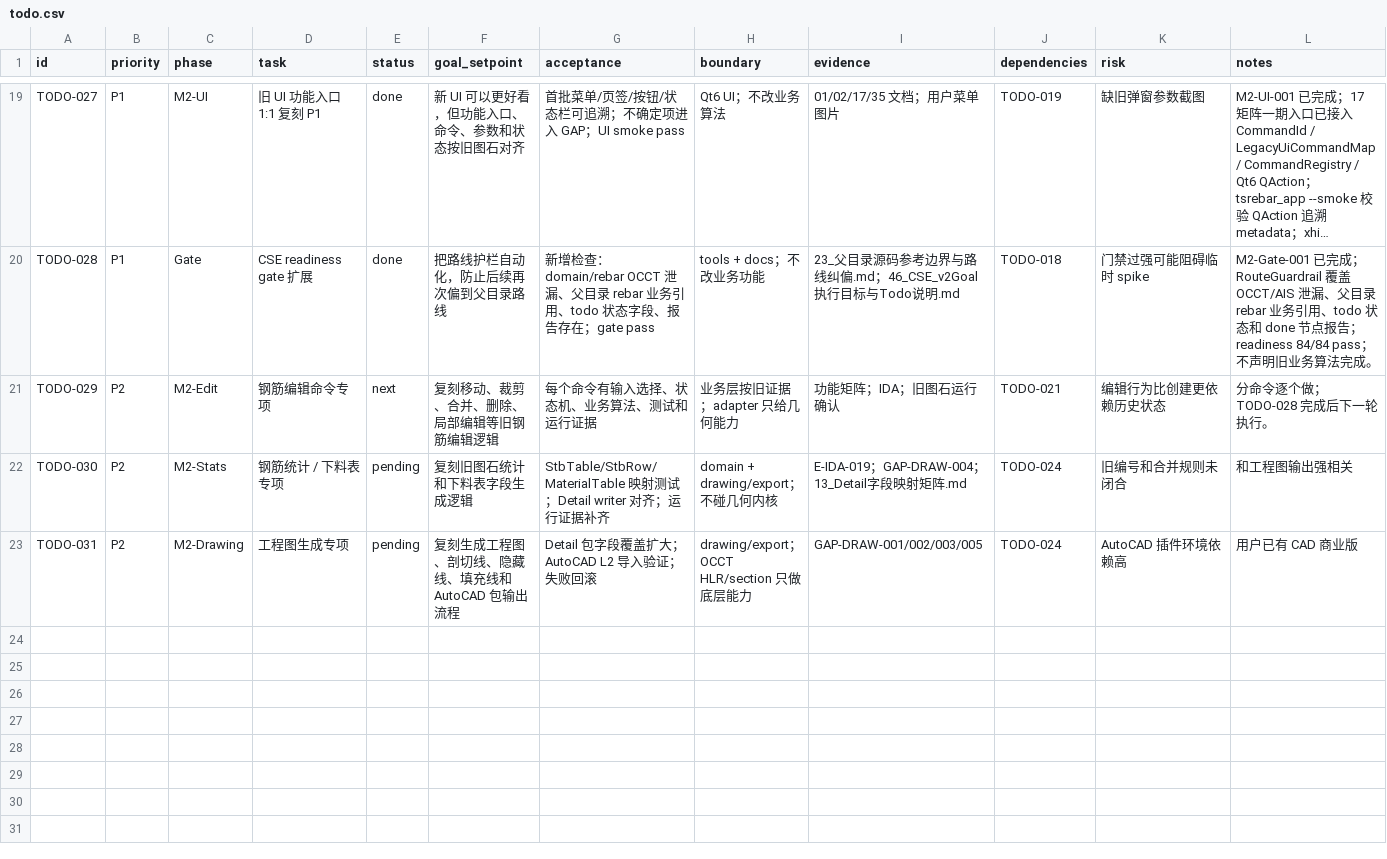
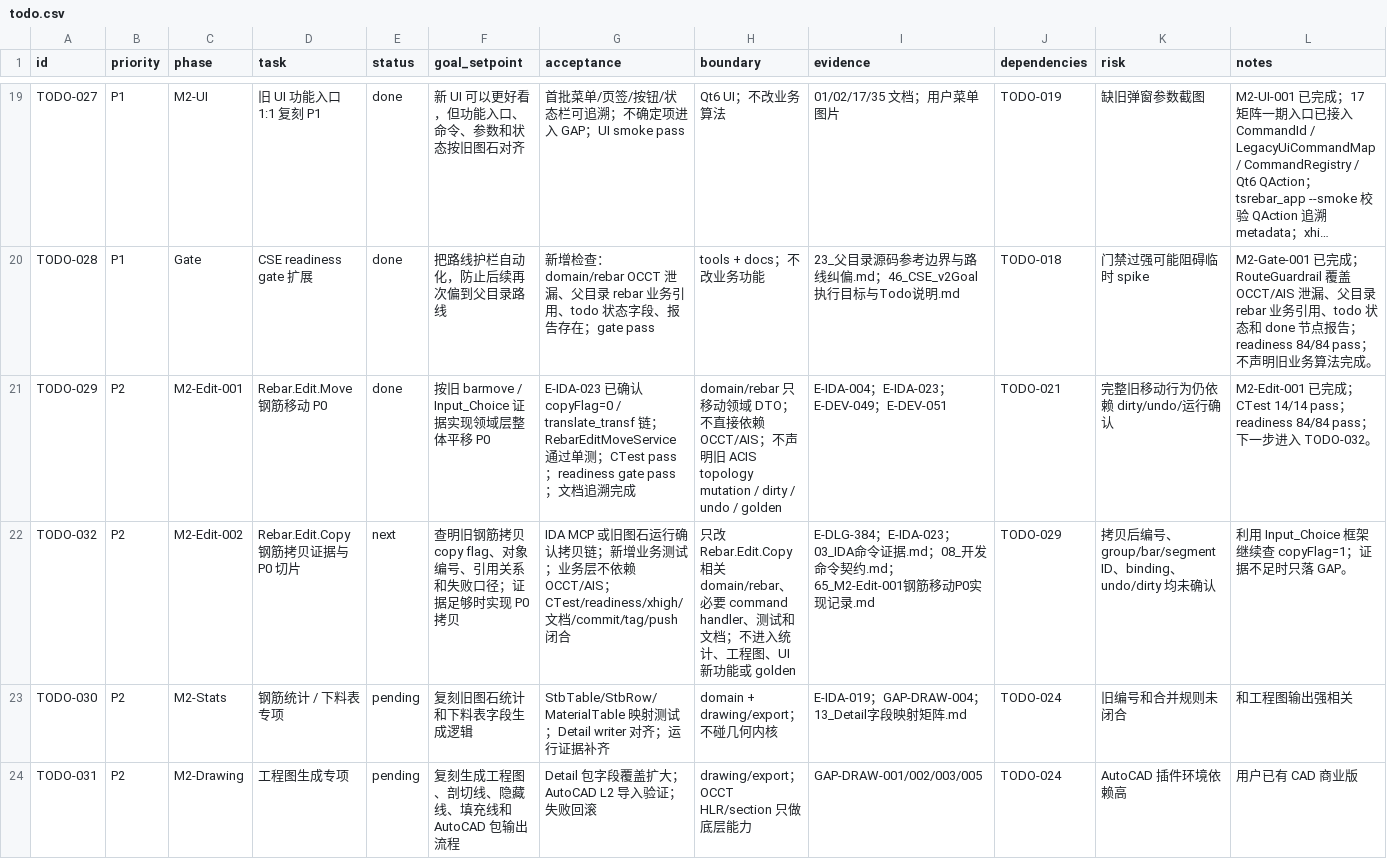
Before and after one commit to GHOSTAWOPS/TS-revers-eengineering, a CSV file: todo.csv, drawn as a sheet; only a part is shown, gaps mark what is left out; long unchanged cells end in ….

Commit message:
feat(rebar): add move command P0
Node: TODO-029 / M2-Edit-001

Evidence: E-IDA-004, E-IDA-023, E-DEV-049, E-DEV-051

Verify: build pass; CTest 14/14 pass; readiness 84/84 pass; xhigh allow_commit_after_report_update resolved

Notes: domain/rebar move service only; no OCCT/AIS leakage; no claim of full ACIS topology mutation, dirty/undo, UI handler, or golden

```diff
--- a/todo.csv
+++ b/todo.csv
@@ -20,3 +20,4 @@
 "TODO-028","P1","Gate","CSE readiness gate 扩展","done","把路线护栏自动化，防止后续再次偏到父目录路线","新增检查：domain/rebar OCCT 泄漏、父目录 rebar 业务引用、todo 状态字段、报告存在；gate pass","tools + docs；不改业务功能","23_父目录源码参考边界与路线纠偏.md；46_CSE_v2Goal执行目标与Todo说明.md","TODO-018","门禁过强可能阻碍临时 spike","M2-Gate-001 已完成；RouteGuardrail 覆盖 OCCT/AIS 泄漏、父目录 rebar 业务引用、todo 状态和 done 节点报告；readiness 84/84 pass；不声明旧业务算法完成。"
-"TODO-029","P2","M2-Edit","钢筋编辑命令专项","next","复刻移动、裁剪、合并、删除、局部编辑等旧钢筋编辑逻辑","每个命令有输入选择、状态机、业务算法、测试和运行证据","业务层按旧证据；adapter 只给几何能力","功能矩阵；IDA；旧图石运行确认","TODO-021","编辑行为比创建更依赖历史状态","分命令逐个做；TODO-028 完成后下一轮执行。"
+"TODO-029","P2","M2-Edit-001","Rebar.Edit.Move 钢筋移动 P0","done","按旧 barmove / Input_Choice 证据实现领域层整体平移 P0","E-IDA-023 已确认 copyFlag=0 / translate_transf 链；RebarEditMoveService 通过单测；CTest pass；readiness gate pass；文档追溯完成","domain/rebar 只移动领域 DTO；不直接依赖 OCCT/AIS；不声明旧 ACIS topology mutation / dirty / undo / golden","E-IDA-004；E-IDA-023；E-DEV-049；E-DEV-051","TODO-021","完整旧移动行为仍依赖 dirty/undo/运行确认","M2-Edit-001 已完成；CTest 14/14 pass；readiness 84/84 pass；下一步进入 TODO-032。"
+"TODO-032","P2","M2-Edit-002","Rebar.Edit.Copy 钢筋拷贝证据与 P0 切片","next","查明旧钢筋拷贝 copy flag、对象编号、引用关系和失败口径；证据足够时实现 P0 拷贝","IDA MCP 或旧图石运行确认拷贝链；新增业务测试；业务层不依赖 OCCT/AIS；CTest/readiness/xhigh/文档/commit/tag/push 闭合","只改 Rebar.Edit.Copy 相关 domain/rebar、必要 command handler、测试和文档；不进入统计、工程图、UI 新功能或 golden","E-DLG-384；E-IDA-023；03_IDA命令证据.md；08_开发命令契约.md；65_M2-Edit-001钢筋移动P0实现记录.md","TODO-029","拷贝后编号、group/bar/segment ID、binding、undo/dirty 均未确认","利用 Input_Choice 框架继续查 copyFlag=1；证据不足时只落 GAP。"
 "TODO-030","P2","M2-Stats","钢筋统计 / 下料表专项","pending","复刻旧图石统计和下料表字段生成逻辑","StbTable/StbRow/MaterialTable 映射测试；Detail writer 对齐；运行证据补齐","domain + drawing/export；不碰几何内核","E-IDA-019；GAP-DRAW-004；13_Detail字段映射矩阵.md","TODO-024","旧编号和合并规则未闭合","和工程图输出强相关"
```
Also changed, not shown: 14 other files.
